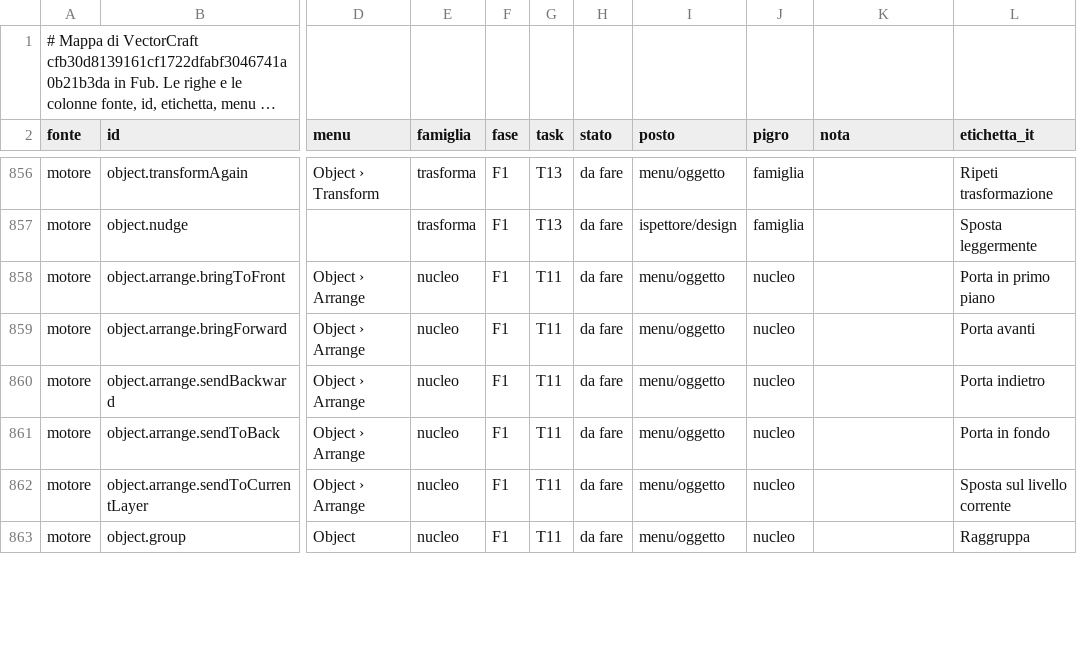
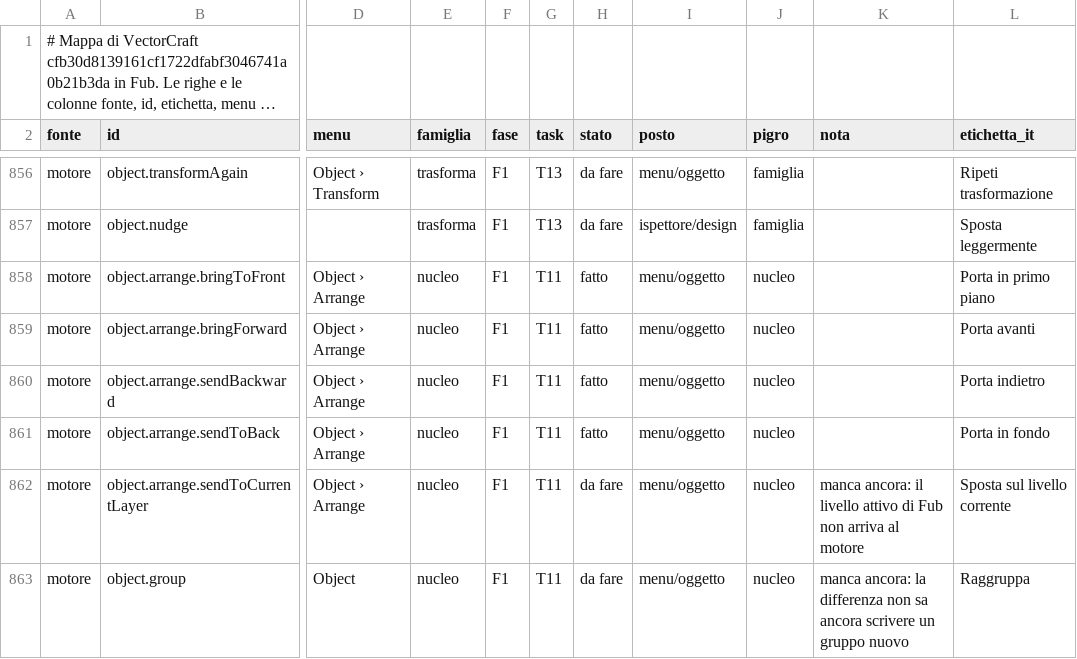
Before and after one commit to Fubeo/Fub, a TSV file: crates/fub-disegno/mappa.tsv, drawn as a sheet; only a part is shown, gaps mark what is left out; long unchanged cells end in …; the diff covers the shown part only; the diff names each change by its address in the sheet, - before the commit and + after, or states it on an @@ line.

```diff
--- a/crates/fub-disegno/mappa.tsv
+++ b/crates/fub-disegno/mappa.tsv
-H858:H861 (stato): da fare
+H858:H861 (stato): fatto
-K862 (nota): (empty)
+K862 (nota): manca ancora: il livello attivo di Fub non arriva al motore
-K863 (nota): (empty)
+K863 (nota): manca ancora: la differenza non sa ancora scrivere un gruppo nuovo
```
Also changed, not shown: 79 edited cells elsewhere in this file, 24 other files.
